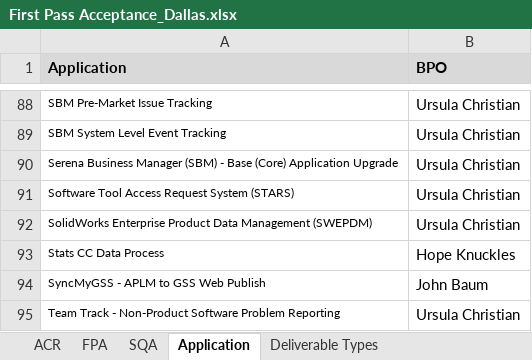
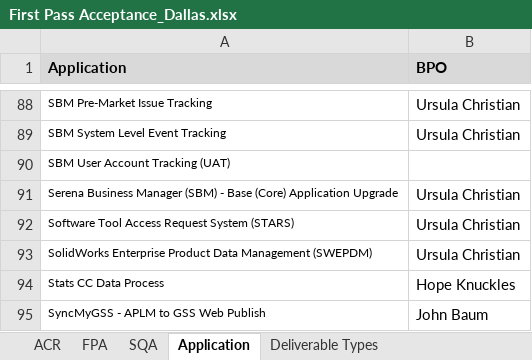
Before and after one commit to ab9sq/firstPassAcceptance, an Excel workbook: data/First Pass Acceptance_Dallas.xlsx, sheet Application, drawn as a sheet; only a part is shown, gaps mark what is left out; the shorter side is filled out with more unchanged rows; values as stored, in another font and other column widths than the file's, no borders; the diff names each change by its address in the sheet, - before the commit and + after, or states it on an @@ line.

```diff
--- a/data/First Pass Acceptance_Dallas.xlsx (sheet Application)
+++ b/data/First Pass Acceptance_Dallas.xlsx (sheet Application)
+row 90: SBM User Account Tracking (UAT)
```
Also changed, not shown: sheet FPA, 1 other file.
